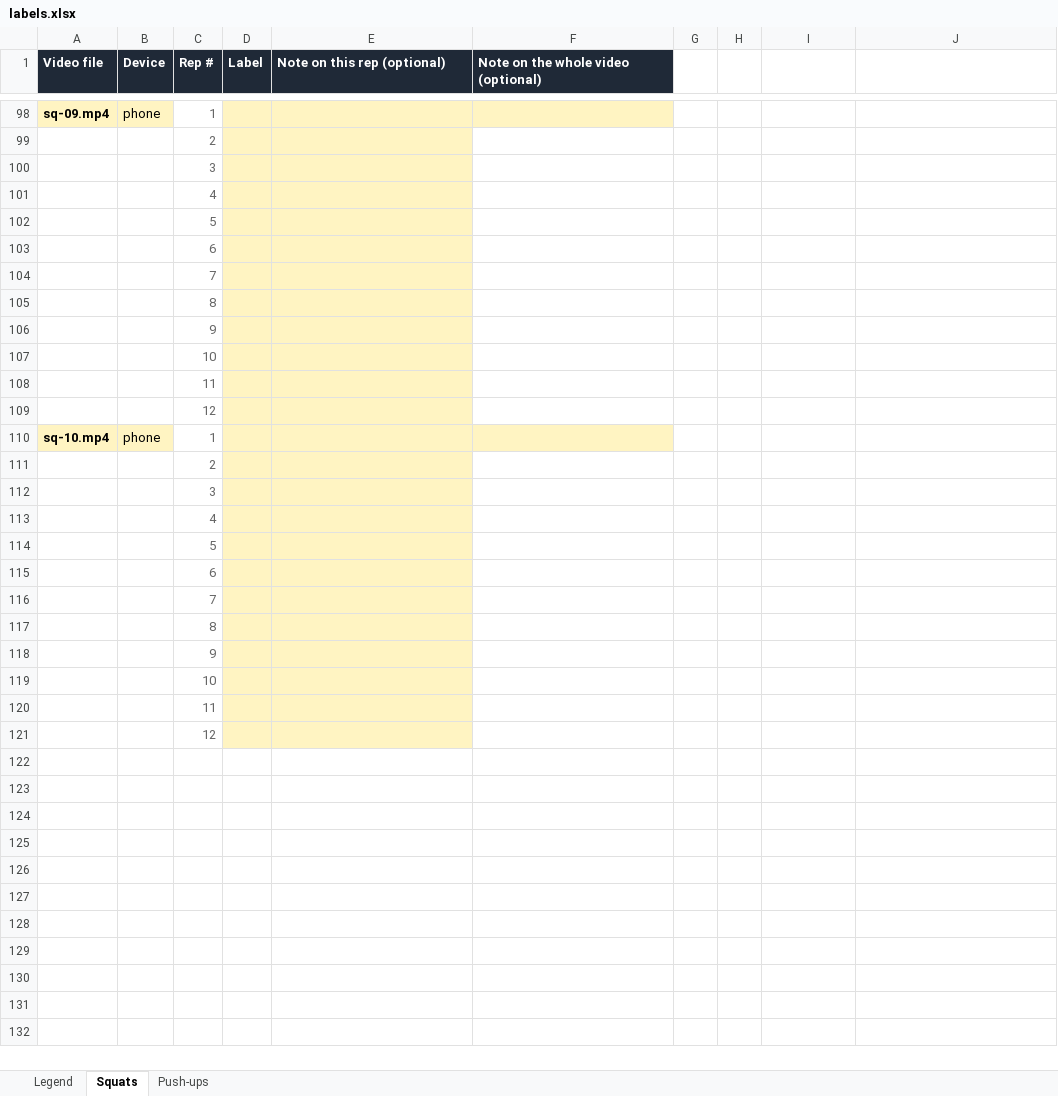
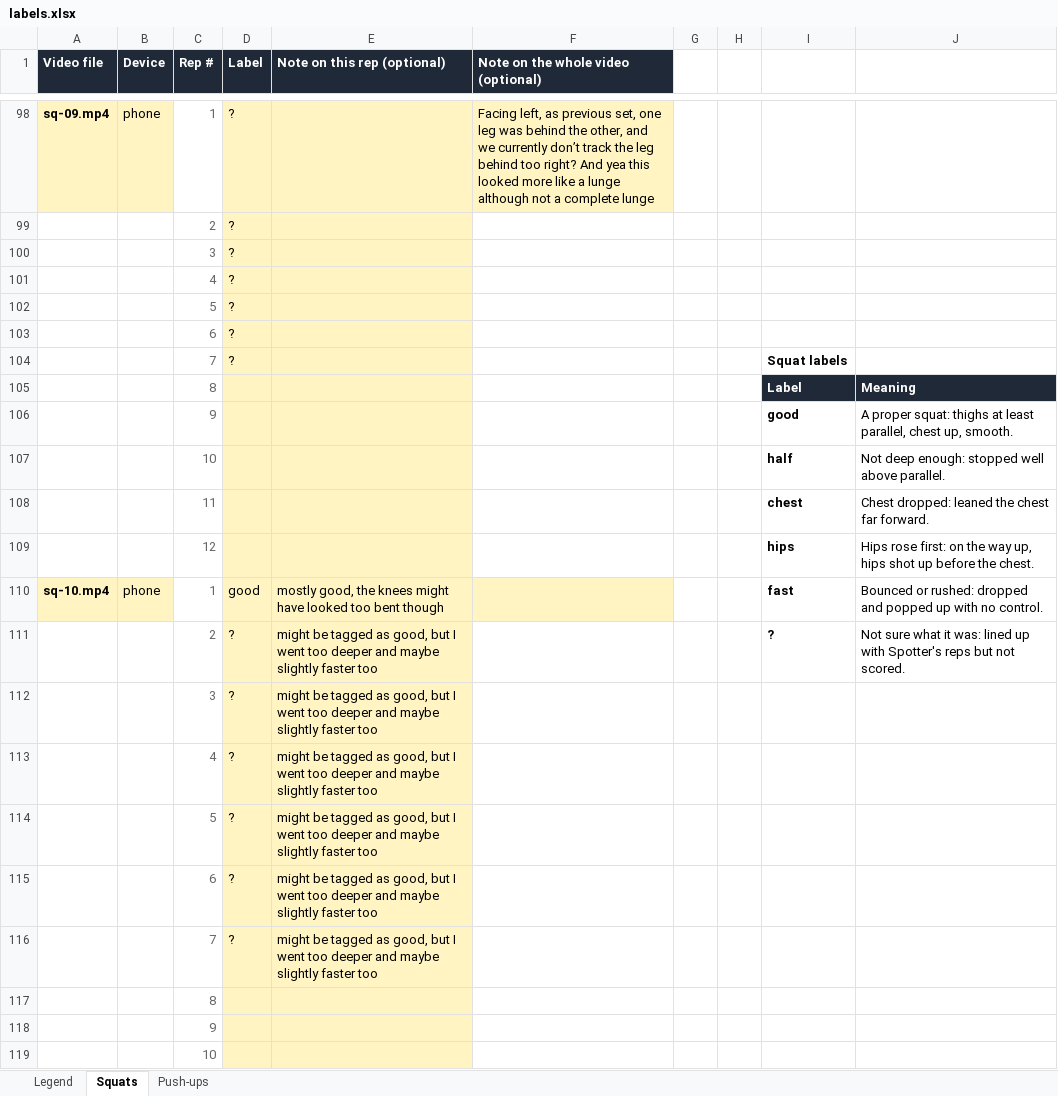
Before and after one commit to ManishMV/spotter-ai-form-coach, an Excel workbook: evals/labels.xlsx, sheet Squats, drawn as a sheet; only a part is shown, gaps mark what is left out; the shorter side is filled out with more unchanged rows; values as stored, in another font and other column widths than the file's, no borders; removed rows and columns are numbered as before the commit, all else as after; the diff covers the shown part only; the diff names each change by its address in the sheet, - before the commit and + after, or states it on an @@ line.

Commit message:
Convert phone clips to H.264 copies before the eval, and add the first 20 labelled clips

```diff
--- a/evals/labels.xlsx (sheet Squats)
+++ b/evals/labels.xlsx (sheet Squats)
-D98:D103 (Label): (empty)
+D98:D103 (Label): ?
-F98: (empty)
+F98: Facing left, as previous set, one leg was behind the other, and we currently don’t track the leg behind too right? And yea this looked more like a lunge although not a complete lunge
-row 104:  |  | 7
-row 105:  |  | 8
-row 106:  |  | 9
-row 107:  |  | 10
-row 108:  |  | 11
-row 109:  |  | 12
+row 104:  |  | 7 | ? |  |  |  |  | Squat labels
+row 105:  |  | 8 |  |  |  |  |  | Label | Meaning
+row 106:  |  | 9 |  |  |  |  |  | good | A proper squat: thighs at least parallel, chest up, smooth.
+row 107:  |  | 10 |  |  |  |  |  | half | Not deep enough: stopped well above parallel.
+row 108:  |  | 11 |  |  |  |  |  | chest | Chest dropped: leaned the chest far forward.
+row 109:  |  | 12 |  |  |  |  |  | hips | Hips rose first: on the way up, hips shot up before the chest.
-D110 (Label): (empty)
+D110 (Label): good
-E110 (Note on this rep (optional)): (empty)
+E110 (Note on this rep (optional)): mostly good, the knees might have looked too bent though
-I110: (empty)
+I110: fast
-J110: (empty)
+J110: Bounced or rushed: dropped and popped up with no control.
-row 111:  |  | 2
-row 112:  |  | 3
-row 113:  |  | 4
-row 114:  |  | 5
-row 115:  |  | 6
-row 116:  |  | 7
+row 111:  |  | 2 | ? | might be tagged as good, but I went too deeper and maybe slightly faster too |  |  |  | ? | Not sure what it was: lined up with Spotter's reps but not scored.
+row 112:  |  | 3 | ? | might be tagged as good, but I went too deeper and maybe slightly faster too
+row 113:  |  | 4 | ? | might be tagged as good, but I went too deeper and maybe slightly faster too
+row 114:  |  | 5 | ? | might be tagged as good, but I went too deeper and maybe slightly faster too
+row 115:  |  | 6 | ? | might be tagged as good, but I went too deeper and maybe slightly faster too
+row 116:  |  | 7 | ? | might be tagged as good, but I went too deeper and maybe slightly faster too
```
Also changed, not shown: 42 added rows, 42 removed rows, 11 moved rows and 22 edited cells elsewhere in this sheet, sheet Push-ups, 5 other files.
